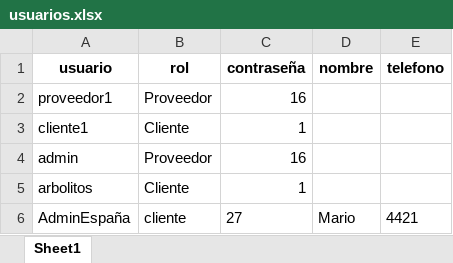
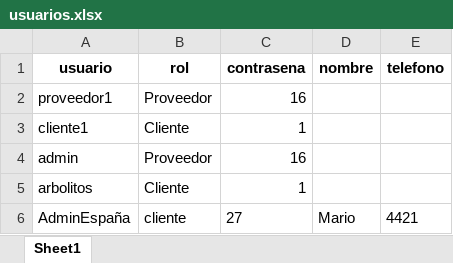
Before and after one commit to fersamajr/Cafe_Modelo, an Excel workbook: datos_prueba/usuarios.xlsx, sheet Sheet1, drawn as a sheet; values as stored, in another font and other column widths than the file's, no borders; the diff names each change by its address in the sheet, - before the commit and + after, or states it on an @@ line.

```diff
--- a/datos_prueba/usuarios.xlsx (sheet Sheet1)
+++ b/datos_prueba/usuarios.xlsx (sheet Sheet1)
-C1: contraseña
+C1: contrasena
```
Also changed, not shown: 1 other file.
